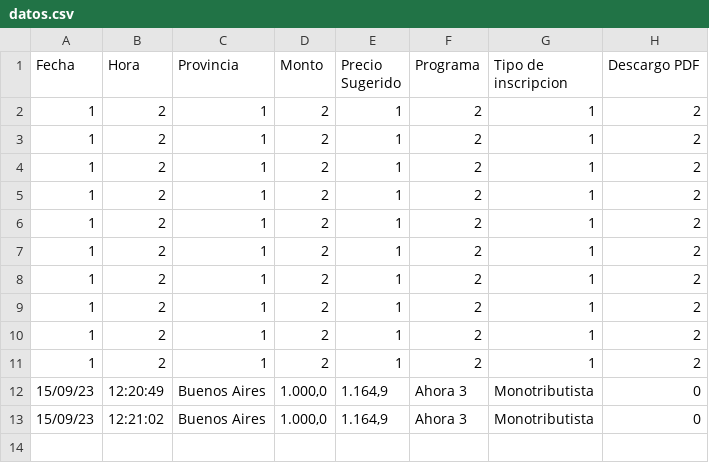
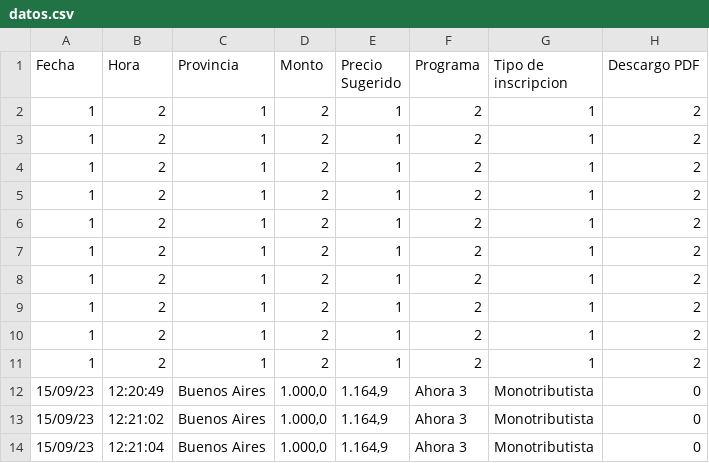
Before and after one commit to MatyTrova/Testeo2, a CSV file: Datos/datos.csv, drawn as a sheet.

Commit message:
Actualizado el archivo CSV

```diff
--- a/Datos/datos.csv
+++ b/Datos/datos.csv
@@ -13 +13,2 @@ Fecha,Hora,Provincia,Monto,Precio Sugerido,Programa,Tipo de inscripcion,Descargo
 15/09/23,12:21:02,Buenos Aires,"1.000,0","1.164,9",Ahora 3,Monotributista,0
+15/09/23,12:21:04,Buenos Aires,"1.000,0","1.164,9",Ahora 3,Monotributista,0
```
